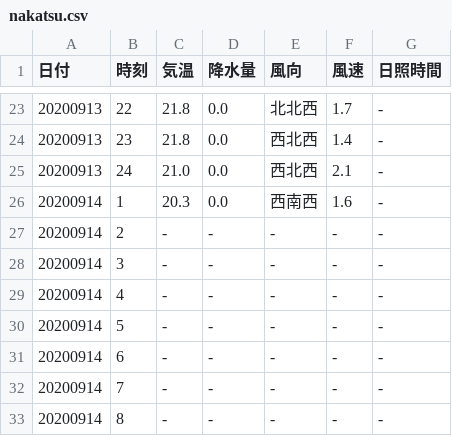
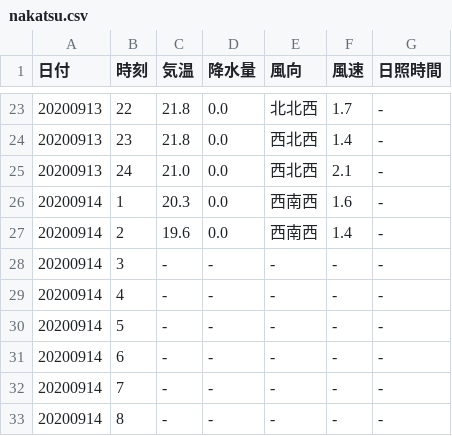
Before and after one commit to s1715-kudo/weather, a CSV file: past_weather/nakatsu.csv, drawn as a sheet; only a part is shown, gaps mark what is left out.

```diff
--- a/past_weather/nakatsu.csv
+++ b/past_weather/nakatsu.csv
@@ -26,3 +26,3 @@
 20200914,1,20.3,0.0,西南西,1.6,-
-20200914,2,-,-,-,-,-
+20200914,2,19.6,0.0,西南西,1.4,-
 20200914,3,-,-,-,-,-
```
Also changed, not shown: past_weather/kunimi.csv, 7 other files.
